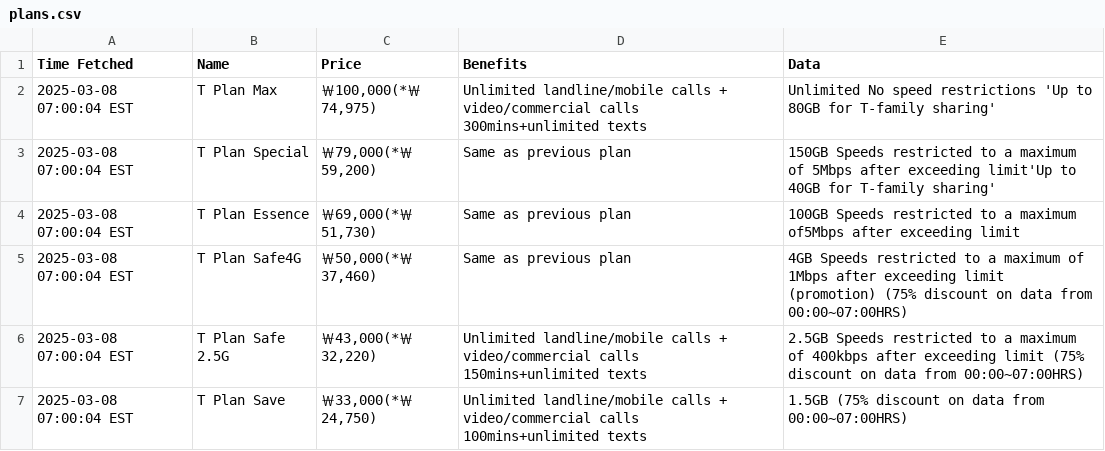
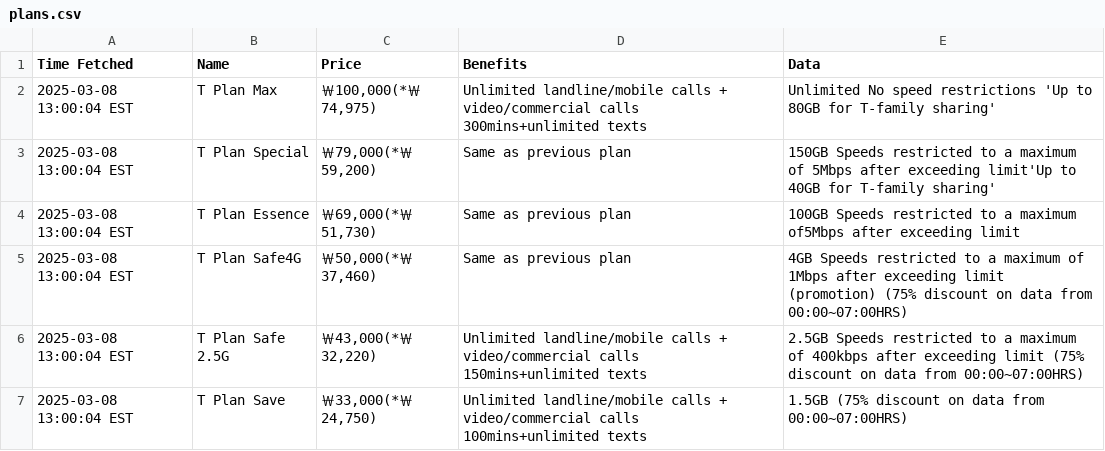
Before and after one commit to surajcdry/SKTelecom, a CSV file: plans.csv, drawn as a sheet.

Commit message:
Update SK Telecom plans Sat Mar  8 18:00:04 UTC 2025

```diff
--- a/plans.csv
+++ b/plans.csv
@@ -1,7 +1,7 @@
 Time Fetched,Name,Price,Benefits,Data
-2025-03-08 07:00:04 EST,T Plan Max,"￦100,000(*￦74,975)",Unlimited landline/mobile calls + video/commercial calls 300mins+unlimited texts,Unlimited No speed restrictions 'Up to 80GB for T-family sharing'
-2025-03-08 07:00:04 EST,T Plan Special,"￦79,000(*￦59,200)",Same as previous plan,150GB Speeds restricted to a maximum of 5Mbps after exceeding limit'Up to 40GB for T-family sharing'
-2025-03-08 07:00:04 EST,T Plan Essence,"￦69,000(*￦51,730)",Same as previous plan,100GB Speeds restricted to a maximum of5Mbps after exceeding limit
-2025-03-08 07:00:04 EST,T Plan Safe4G,"￦50,000(*￦37,460)",Same as previous plan,4GB Speeds restricted to a maximum of 1Mbps after exceeding limit (promotion)  (75% discount on data from 00:00~07:00HRS)
-2025-03-08 07:00:04 EST,T Plan Safe 2.5G,"￦43,000(*￦32,220)",Unlimited  landline/mobile calls + video/commercial calls 150mins+unlimited texts,2.5GB Speeds restricted to a maximum of 400kbps after exceeding limit  (75% discount on data from 00:00~07:00HRS)
-2025-03-08 07:00:04 EST,T Plan Save,"￦33,000(*￦24,750)",Unlimited landline/mobile calls + video/commercial calls 100mins+unlimited texts,1.5GB (75% discount on data from 00:00~07:00HRS)
+2025-03-08 13:00:04 EST,T Plan Max,"￦100,000(*￦74,975)",Unlimited landline/mobile calls + video/commercial calls 300mins+unlimited texts,Unlimited No speed restrictions 'Up to 80GB for T-family sharing'
+2025-03-08 13:00:04 EST,T Plan Special,"￦79,000(*￦59,200)",Same as previous plan,150GB Speeds restricted to a maximum of 5Mbps after exceeding limit'Up to 40GB for T-family sharing'
+2025-03-08 13:00:04 EST,T Plan Essence,"￦69,000(*￦51,730)",Same as previous plan,100GB Speeds restricted to a maximum of5Mbps after exceeding limit
+2025-03-08 13:00:04 EST,T Plan Safe4G,"￦50,000(*￦37,460)",Same as previous plan,4GB Speeds restricted to a maximum of 1Mbps after exceeding limit (promotion)  (75% discount on data from 00:00~07:00HRS)
+2025-03-08 13:00:04 EST,T Plan Safe 2.5G,"￦43,000(*￦32,220)",Unlimited  landline/mobile calls + video/commercial calls 150mins+unlimited texts,2.5GB Speeds restricted to a maximum of 400kbps after exceeding limit  (75% discount on data from 00:00~07:00HRS)
+2025-03-08 13:00:04 EST,T Plan Save,"￦33,000(*￦24,750)",Unlimited landline/mobile calls + video/commercial calls 100mins+unlimited texts,1.5GB (75% discount on data from 00:00~07:00HRS)
```
Also changed, not shown: 1 other file.
